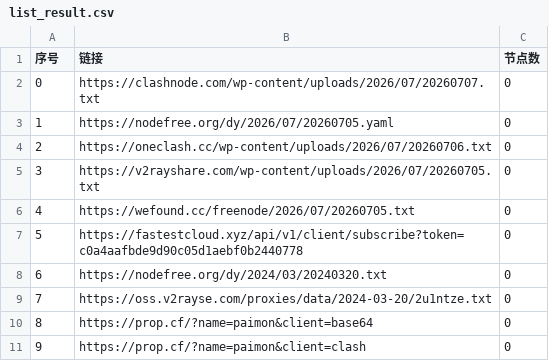
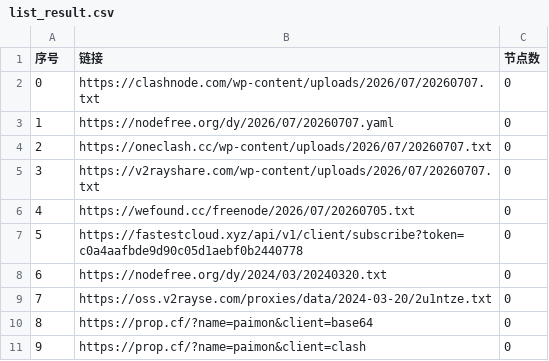
Before and after one commit to ncn2023/AutoMergePublicNodes, a CSV file: list_result.csv, drawn as a sheet; only a part is shown.

```diff
--- a/list_result.csv
+++ b/list_result.csv
@@ -2,5 +2,5 @@
 0,https://clashnode.com/wp-content/uploads/2026/07/20260707.txt,0
-1,https://nodefree.org/dy/2026/07/20260705.yaml,0
-2,https://oneclash.cc/wp-content/uploads/2026/07/20260706.txt,0
-3,https://v2rayshare.com/wp-content/uploads/2026/07/20260705.txt,0
+1,https://nodefree.org/dy/2026/07/20260707.yaml,0
+2,https://oneclash.cc/wp-content/uploads/2026/07/20260707.txt,0
+3,https://v2rayshare.com/wp-content/uploads/2026/07/20260707.txt,0
 4,https://wefound.cc/freenode/2026/07/20260705.txt,0
```
Also changed, not shown: 4 other files.
